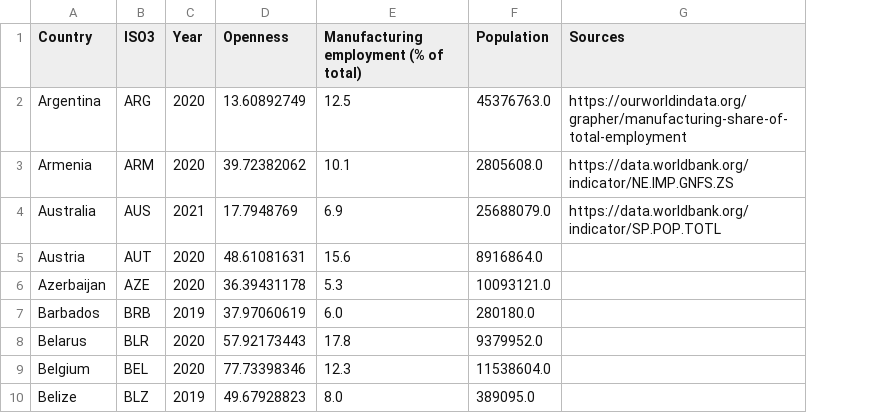
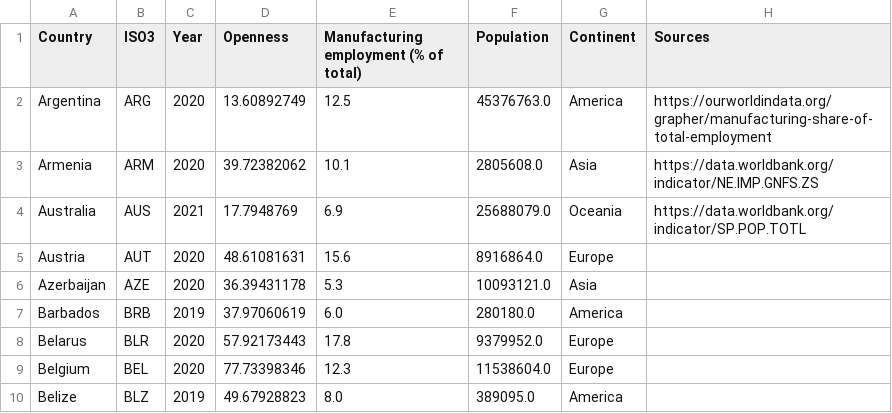
Before and after one commit to jhellingsdata/jhellingsdata.github.io, a CSV file: Data/Global_manufacturing.csv, drawn as a sheet; only a part is shown; the diff names each change by its address in the sheet, - before the commit and + after, or states it on an @@ line.

Commit message:
Add files via upload

```diff
--- a/Data/Global_manufacturing.csv
+++ b/Data/Global_manufacturing.csv
+column G (Continent), rows 2-10: America | Asia | Oceania | Europe | Asia | America | Europe | Europe | America
```
